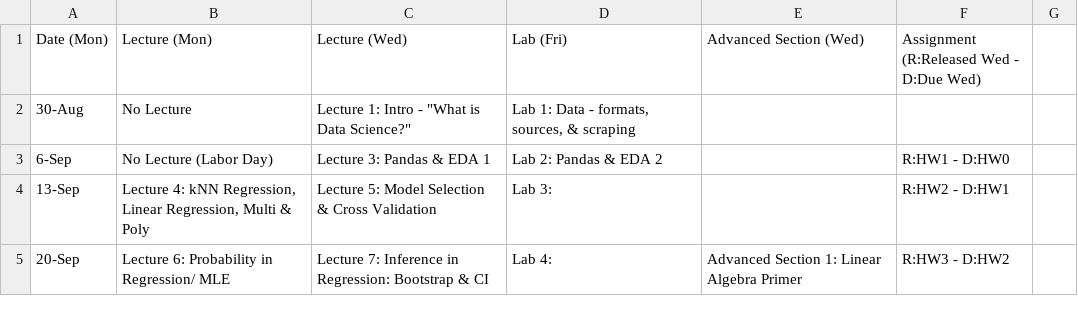
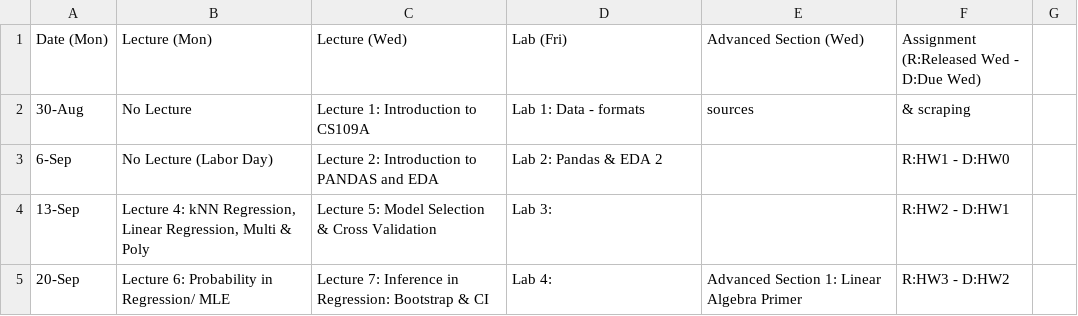
Before and after one commit to Harvard-IACS/2021-CS109A, a CSV file: content/pages/schedule.csv, drawn as a sheet; only a part is shown.

Commit message:
Add content to the lecture 01 and 02

```diff
--- a/content/pages/schedule.csv
+++ b/content/pages/schedule.csv
@@ -1,4 +1,4 @@
 Date (Mon),Lecture (Mon),Lecture (Wed),Lab (Fri),Advanced Section (Wed),Assignment (R:Released Wed - D:Due Wed),
-30-Aug,No Lecture,"Lecture 1: Intro - ""What is Data Science?""","Lab 1: Data - formats, sources, & scraping",,,
-6-Sep,No Lecture (Labor Day),Lecture 3: Pandas & EDA 1,Lab 2: Pandas & EDA 2,,R:HW1 - D:HW0,
+30-Aug,No Lecture,Lecture 1: Introduction to CS109A,Lab 1: Data - formats, sources, & scraping,,,
+6-Sep,No Lecture (Labor Day),Lecture 2: Introduction to PANDAS and EDA,Lab 2: Pandas & EDA 2,,R:HW1 - D:HW0,
 13-Sep,"Lecture 4: kNN Regression, Linear Regression, Multi & Poly",Lecture 5: Model Selection & Cross Validation,Lab 3:,,R:HW2 - D:HW1,
```
Also changed, not shown: 20 other files.
